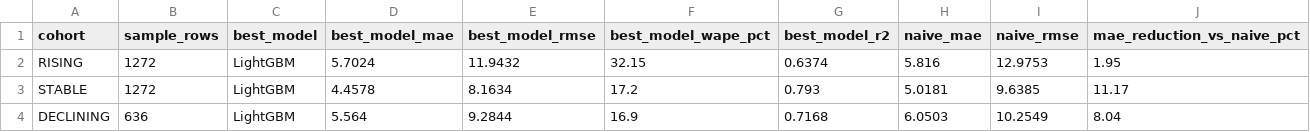
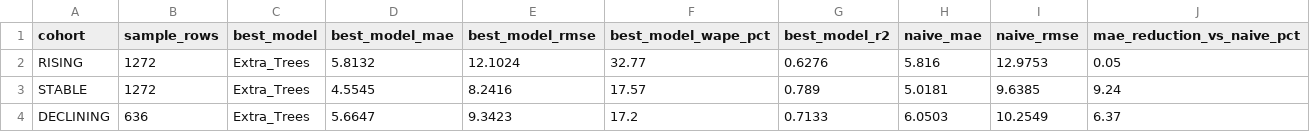
Before and after one commit to Ashwin-deals/viral-product-intelligence-, a CSV file: processed/method1_cohort_performance.csv, drawn as a sheet.

```diff
--- a/processed/method1_cohort_performance.csv
+++ b/processed/method1_cohort_performance.csv
@@ -1,4 +1,4 @@
 cohort,sample_rows,best_model,best_model_mae,best_model_rmse,best_model_wape_pct,best_model_r2,naive_mae,naive_rmse,mae_reduction_vs_naive_pct
-RISING,1272,LightGBM,5.7024,11.9432,32.15,0.6374,5.816,12.9753,1.95
-STABLE,1272,LightGBM,4.4578,8.1634,17.2,0.793,5.0181,9.6385,11.17
-DECLINING,636,LightGBM,5.564,9.2844,16.9,0.7168,6.0503,10.2549,8.04
+RISING,1272,Extra_Trees,5.8132,12.1024,32.77,0.6276,5.816,12.9753,0.05
+STABLE,1272,Extra_Trees,4.5545,8.2416,17.57,0.789,5.0181,9.6385,9.24
+DECLINING,636,Extra_Trees,5.6647,9.3423,17.2,0.7133,6.0503,10.2549,6.37
```
Also changed, not shown: processed/method1_feature_importance.csv, processed/method1_forecast_predictions.csv, 1 other file.
